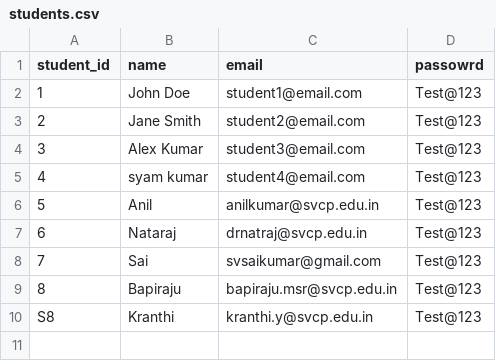
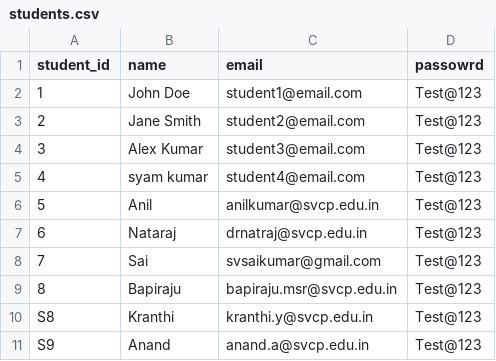
Before and after one commit to svsk1977/my-mocktest-app, a CSV file: students.csv, drawn as a sheet.

Commit message:
Add files via upload

```diff
--- a/students.csv
+++ b/students.csv
@@ -10 +10,2 @@ student_id,name,email,passowrd
 S8,Kranthi,kranthi.y@svcp.edu.in,Test@123
+S9,Anand,anand.a@svcp.edu.in,Test@123
```
